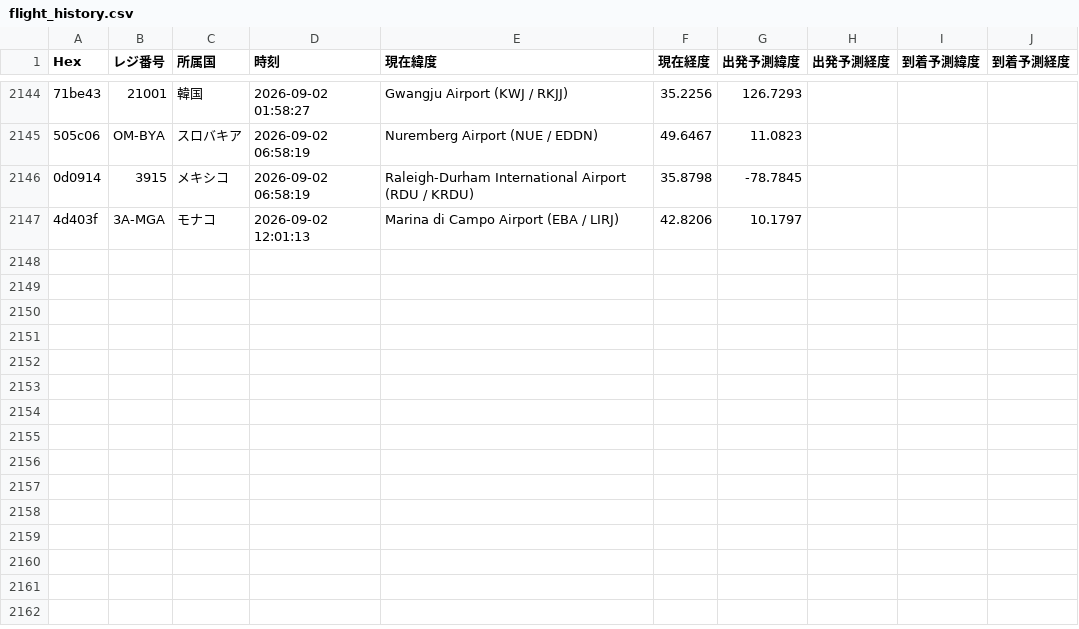
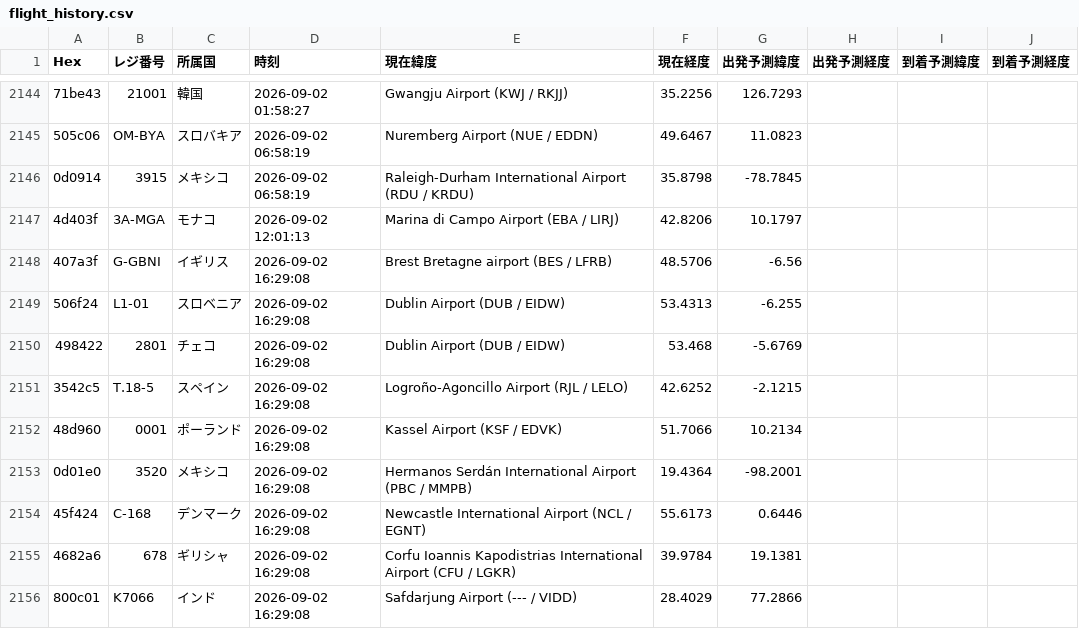
Before and after one commit to wata9857-ops/airtraking, a CSV file: flight_history.csv, drawn as a sheet; only a part is shown, gaps mark what is left out; the diff names each change by its address in the sheet, - before the commit and + after, or states it on an @@ line.

```diff
--- a/flight_history.csv
+++ b/flight_history.csv
+row 2148: 407a3f | G-GBNI | イギリス | 2026-09-02 16:29:08 | Brest Bretagne airport (BES / LFRB) | 48.5706 | -6.56
+row 2149: 506f24 | L1-01 | スロベニア | 2026-09-02 16:29:08 | Dublin Airport (DUB / EIDW) | 53.4313 | -6.255
+row 2150: 498422 | 2801 | チェコ | 2026-09-02 16:29:08 | Dublin Airport (DUB / EIDW) | 53.468 | -5.6769
+row 2151: 3542c5 | T.18-5 | スペイン | 2026-09-02 16:29:08 | Logroño-Agoncillo Airport (RJL / LELO) | 42.6252 | -2.1215
+row 2152: 48d960 | 0001 | ポーランド | 2026-09-02 16:29:08 | Kassel Airport (KSF / EDVK) | 51.7066 | 10.2134
+row 2153: 0d01e0 | 3520 | メキシコ | 2026-09-02 16:29:08 | Hermanos Serdán International Airport (PBC / MMPB) | 19.4364 | -98.2001
+row 2154: 45f424 | C-168 | デンマーク | 2026-09-02 16:29:08 | Newcastle International Airport (NCL / EGNT) | 55.6173 | 0.6446
+row 2155: 4682a6 | 678 | ギリシャ | 2026-09-02 16:29:08 | Corfu Ioannis Kapodistrias International Airport (CFU / LGKR) | 39.9784 | 19.1381
+row 2156: 800c01 | K7066 | インド | 2026-09-02 16:29:08 | Safdarjung Airport (--- / VIDD) | 28.4029 | 77.2866
```
